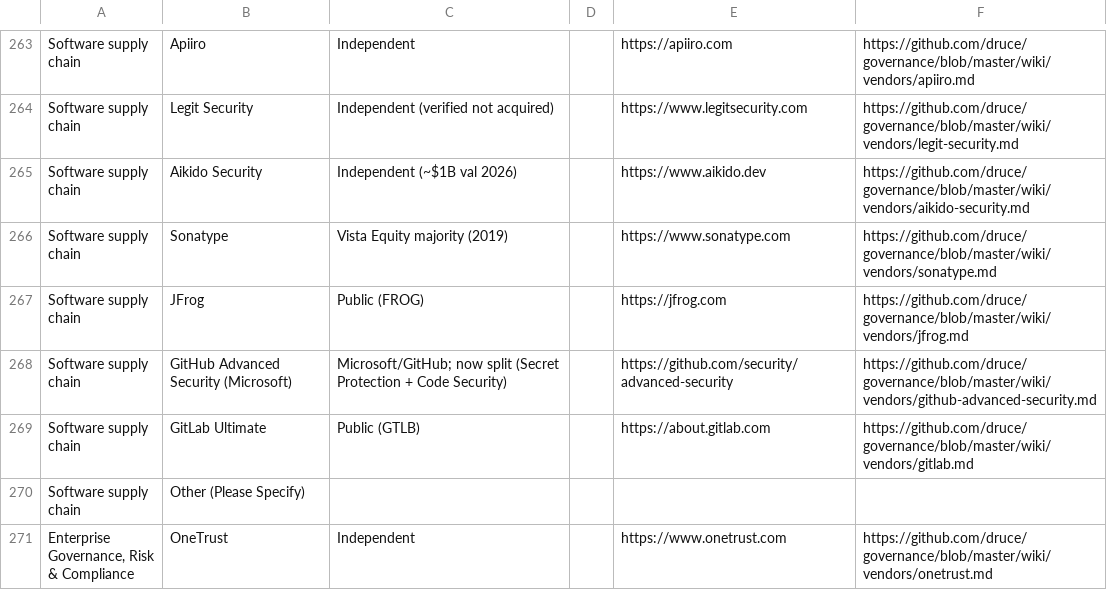
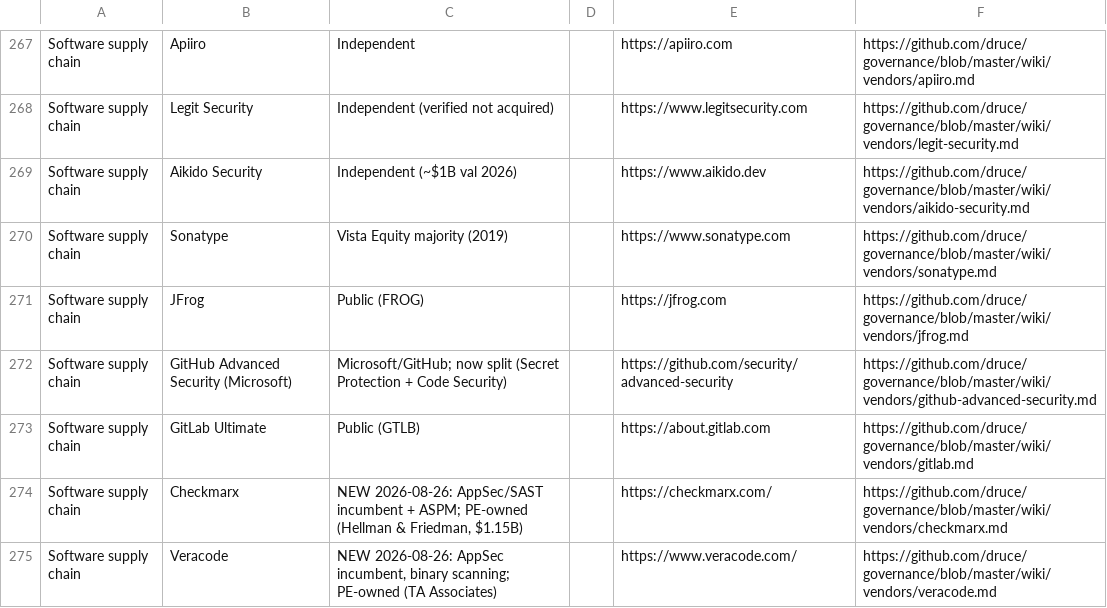
Before and after one commit to druce/governance, a CSV file: survey-v2.csv, drawn as a sheet; only a part is shown, gaps mark what is left out; the shorter side is filled out with more unchanged rows; the diff covers the shown part only.

```diff
--- a/survey-v2.csv
+++ b/survey-v2.csv
@@ -269 +273,3 @@ Software supply chain,GitHub Advanced Security (Microsoft),"Microsoft/GitHub; no
 Software supply chain,GitLab Ultimate,Public (GTLB),,https://about.gitlab.com,https://github.com/druce/governance/blob/master/wiki/vendors/gitlab.md
+Software supply chain,Checkmarx,"NEW 2026-08-26: AppSec/SAST incumbent + ASPM; PE-owned (Hellman & Friedman, $1.15B)",,https://checkmarx.com/,https://github.com/druce/governance/blob/master/wiki/vendors/checkmarx.md
+Software supply chain,Veracode,"NEW 2026-08-26: AppSec incumbent, binary scanning; PE-owned (TA Associates)",,https://www.veracode.com/,https://github.com/druce/governance/blob/master/wiki/vendors/veracode.md
```
Also changed, not shown: 9 added rows elsewhere in this file, 32 other files.
